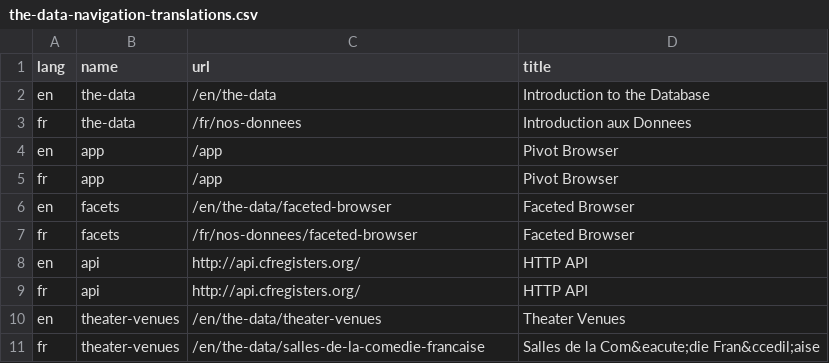
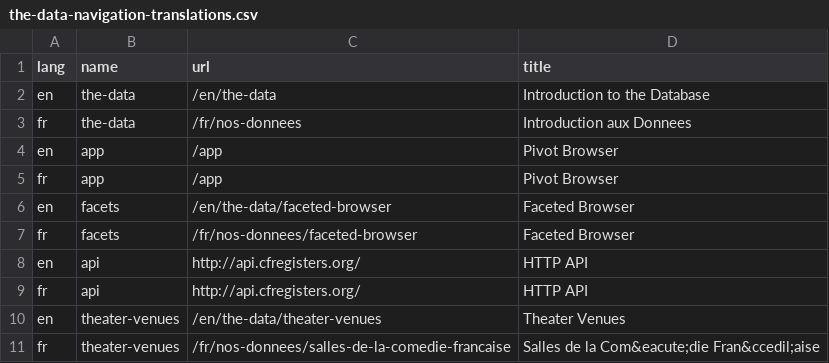
Before and after one commit to jsravel4/cfrp-website, a CSV file: _data/the-data-navigation-translations.csv, drawn as a sheet.

```diff
--- a/_data/the-data-navigation-translations.csv
+++ b/_data/the-data-navigation-translations.csv
@@ -10,2 +10,2 @@
 "en","theater-venues","/en/the-data/theater-venues","Theater Venues"
-"fr","theater-venues","/en/the-data/salles-de-la-comedie-francaise","Salles de la Com&eacute;die Fran&ccedil;aise"
+"fr","theater-venues","/fr/nos-donnees/salles-de-la-comedie-francaise","Salles de la Com&eacute;die Fran&ccedil;aise"
```
Also changed, not shown: 4 other files.
